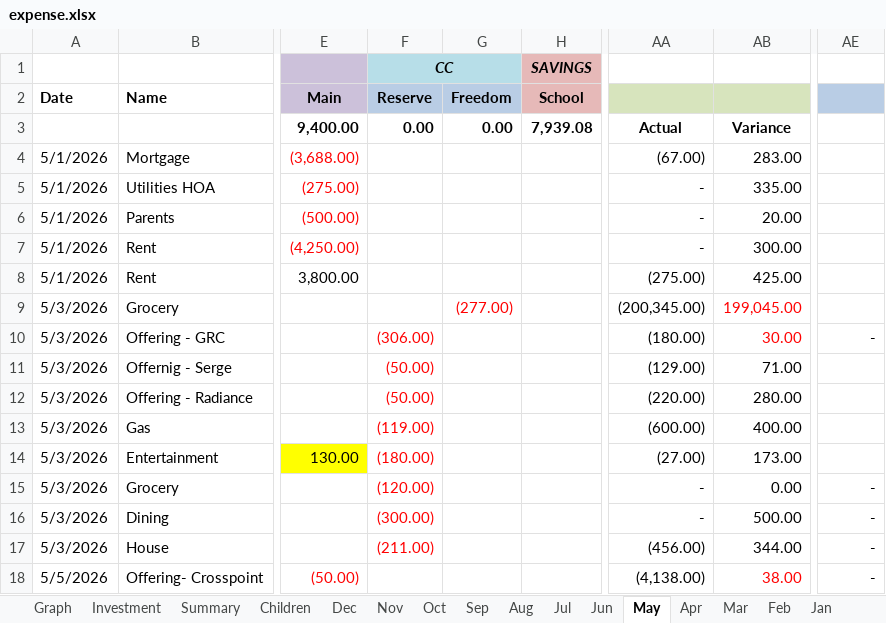
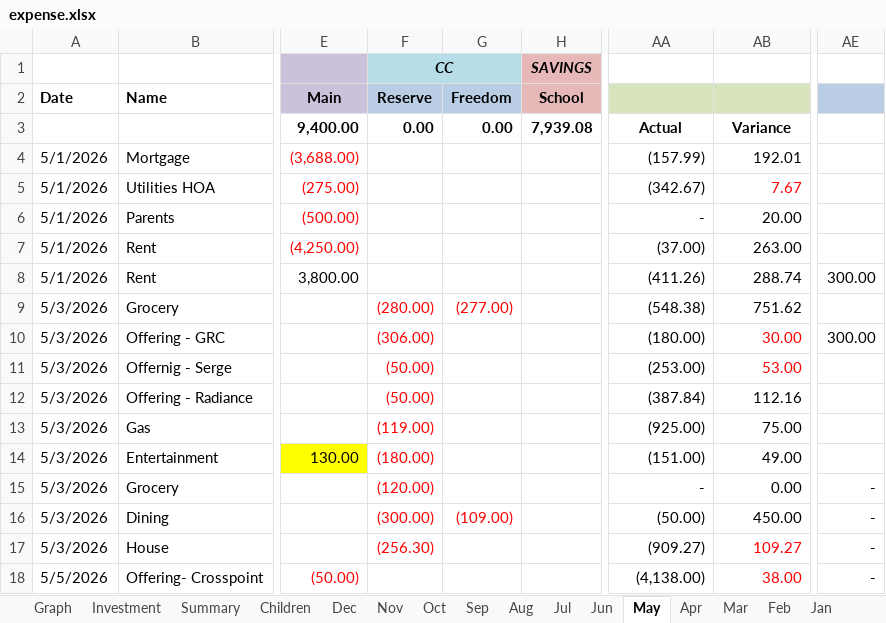
Before and after one commit to quaid2010/expense-dashboard, an Excel workbook: expense.xlsx, sheet May, drawn as a sheet; only a part is shown, gaps mark what is left out; values as stored, in another font and other column widths than the file's, no borders; the diff covers the shown part only; the diff names each change by its address in the sheet, - before the commit and + after, or states it on an @@ line.

Commit message:
Update expense data 5/18/2026

```diff
--- a/expense.xlsx (sheet May)
+++ b/expense.xlsx (sheet May)
-AA4: (67.00)
+AA4: (157.99)
-AB4: 283.00
+AB4: 192.01
-AA5: -
+AA5: (342.67)
-AB5: 335.00
+AB5: 7.67
-AB5 text colour: black
+AB5 text colour: #FF0000
-AA7: -
+AA7: (37.00)
-AB7: 300.00
+AB7: 263.00
-AA8: (275.00)
+AA8: (411.26)
-AB8: 425.00
+AB8: 288.74
-AE8: (empty)
+AE8: 300.00
-F9 (Reserve): (empty)
+F9 (Reserve): (280.00)
-AA9: (200,345.00)
+AA9: (548.38)
-AB9: 199,045.00
+AB9: 751.62
-AB9 text colour: #FF0000
+AB9 text colour: black
-AE10: -
+AE10: 300.00
-AA11: (129.00)
+AA11: (253.00)
-AB11: 71.00
+AB11: 53.00
-AB11 text colour: black
+AB11 text colour: #FF0000
-AA12: (220.00)
+AA12: (387.84)
-AB12: 280.00
+AB12: 112.16
-AA13: (600.00)
+AA13: (925.00)
-AB13: 400.00
+AB13: 75.00
-AA14: (27.00)
+AA14: (151.00)
-AB14: 173.00
+AB14: 49.00
-G16 (Freedom): (empty)
+G16 (Freedom): (109.00)
-AA16: -
+AA16: (50.00)
-AB16: 500.00
+AB16: 450.00
-F17 (Reserve): (211.00)
+F17 (Reserve): (256.30)
-AA17: (456.00)
+AA17: (909.27)
-AB17: 344.00
+AB17: 109.27
-AB17 text colour: black
+AB17 text colour: #FF0000
```
Also changed, not shown: 17 added rows, 7 removed rows, 59 edited cells and cell formats elsewhere in this sheet, sheet Summary, sheet Graph, sheet Investment, formulas that keep their value, charts or pictures.
